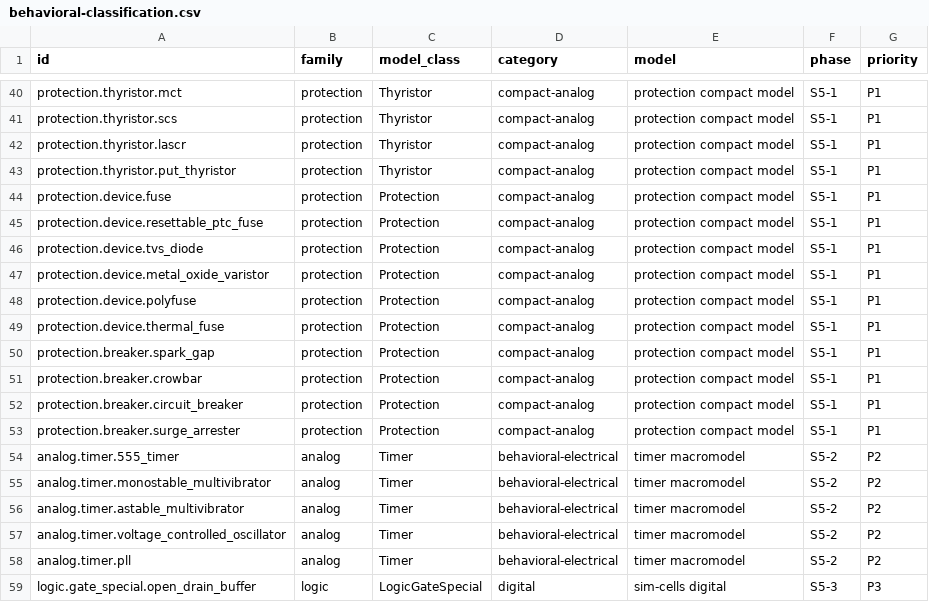
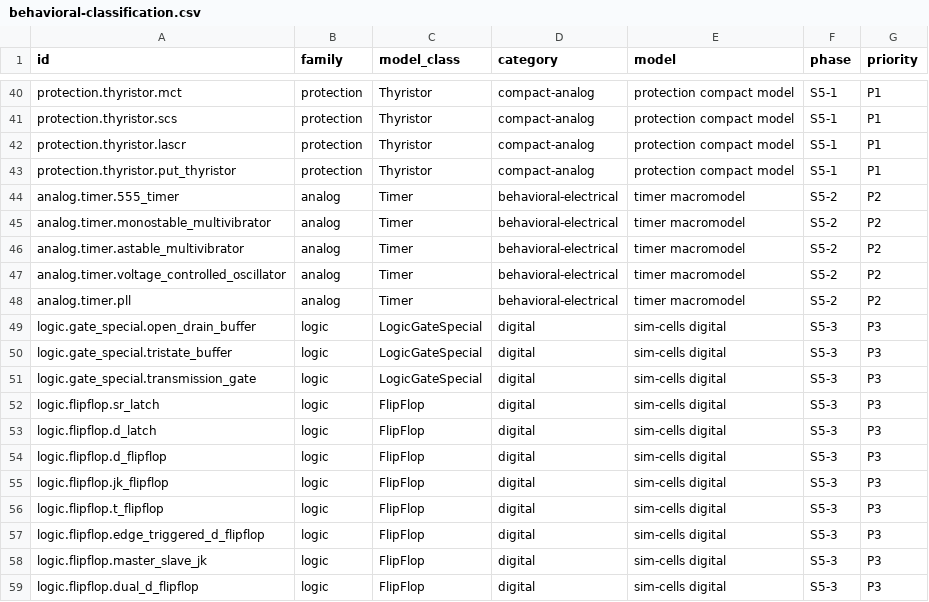
Before and after one commit to billalxcode/EmuCAD, a CSV file: docs/data/behavioral-classification.csv, drawn as a sheet; only a part is shown, gaps mark what is left out; the shorter side is filled out with more unchanged rows; the diff names each change by its address in the sheet, - before the commit and + after, or states it on an @@ line.

Commit message:
feat(sim-device): add varistor and fuse protection models
Add a nonlinear varistor clamp and a current-triggered fuse with reset support, map fuse, TVS, varistor, and breaker catalog entries, add parameter schemas and pin roles, and cover clamp and trip behavior with unit and circuit tests. Regenerate the classification for the 271 remaining behavioral entries.

```diff
--- a/docs/data/behavioral-classification.csv
+++ b/docs/data/behavioral-classification.csv
-row 44: protection.device.fuse | protection | Protection | compact-analog | protection compact model | S5-1 | P1
-row 45: protection.device.resettable_ptc_fuse | protection | Protection | compact-analog | protection compact model | S5-1 | P1
-row 46: protection.device.tvs_diode | protection | Protection | compact-analog | protection compact model | S5-1 | P1
-row 47: protection.device.metal_oxide_varistor | protection | Protection | compact-analog | protection compact model | S5-1 | P1
-row 48: protection.device.polyfuse | protection | Protection | compact-analog | protection compact model | S5-1 | P1
-row 49: protection.device.thermal_fuse | protection | Protection | compact-analog | protection compact model | S5-1 | P1
-row 50: protection.breaker.spark_gap | protection | Protection | compact-analog | protection compact model | S5-1 | P1
-row 51: protection.breaker.crowbar | protection | Protection | compact-analog | protection compact model | S5-1 | P1
-row 52: protection.breaker.circuit_breaker | protection | Protection | compact-analog | protection compact model | S5-1 | P1
-row 53: protection.breaker.surge_arrester | protection | Protection | compact-analog | protection compact model | S5-1 | P1
```
Also changed, not shown: 19 other files.
